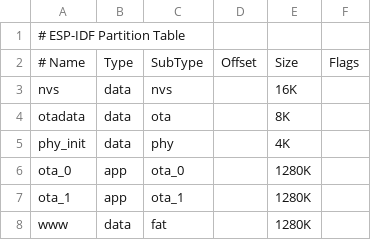
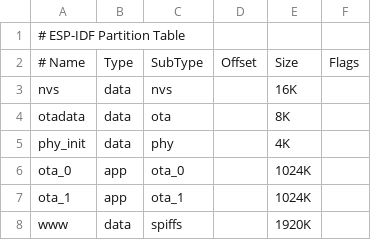
Before and after one commit to neggles/flatpack2s2, a CSV file: partitions.csv, drawn as a sheet.

```diff
--- a/partitions.csv
+++ b/partitions.csv
@@ -5,4 +5,4 @@ otadata,data,ota,,8K,,
 phy_init,data,phy,,4K,,
-ota_0,app,ota_0,,1280K,,
-ota_1,app,ota_1,,1280K,,
-www,data,fat,,1280K,,
+ota_0,app,ota_0,,1024K,,
+ota_1,app,ota_1,,1024K,,
+www,data,spiffs,,1920K,,
```
Also changed, not shown: 3 other files.
